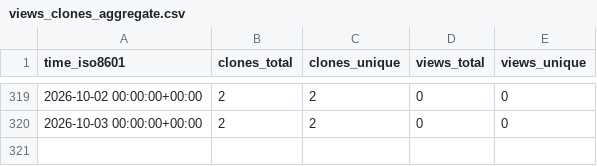
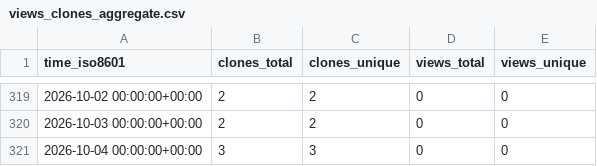
Before and after one commit to abhijit-ubale/federated-ml-framework, a CSV file: abhijit-ubale/federated-ml-framework/ghrs-data/views_clones_aggregate.csv, drawn as a sheet; only a part is shown, gaps mark what is left out; the diff names each change by its address in the sheet, - before the commit and + after, or states it on an @@ line.

```diff
--- a/abhijit-ubale/federated-ml-framework/ghrs-data/views_clones_aggregate.csv
+++ b/abhijit-ubale/federated-ml-framework/ghrs-data/views_clones_aggregate.csv
+row 321: 2026-10-04 00:00:00+00:00 | 3 | 3 | 0 | 0
```
Also changed, not shown: 1 other file.
